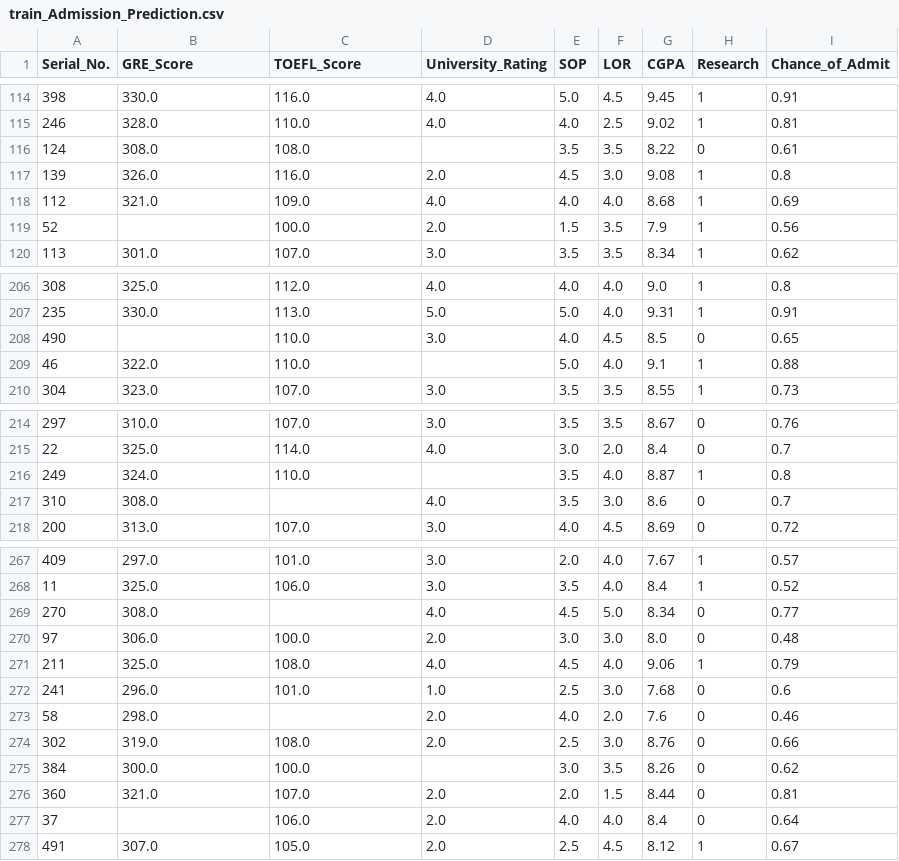
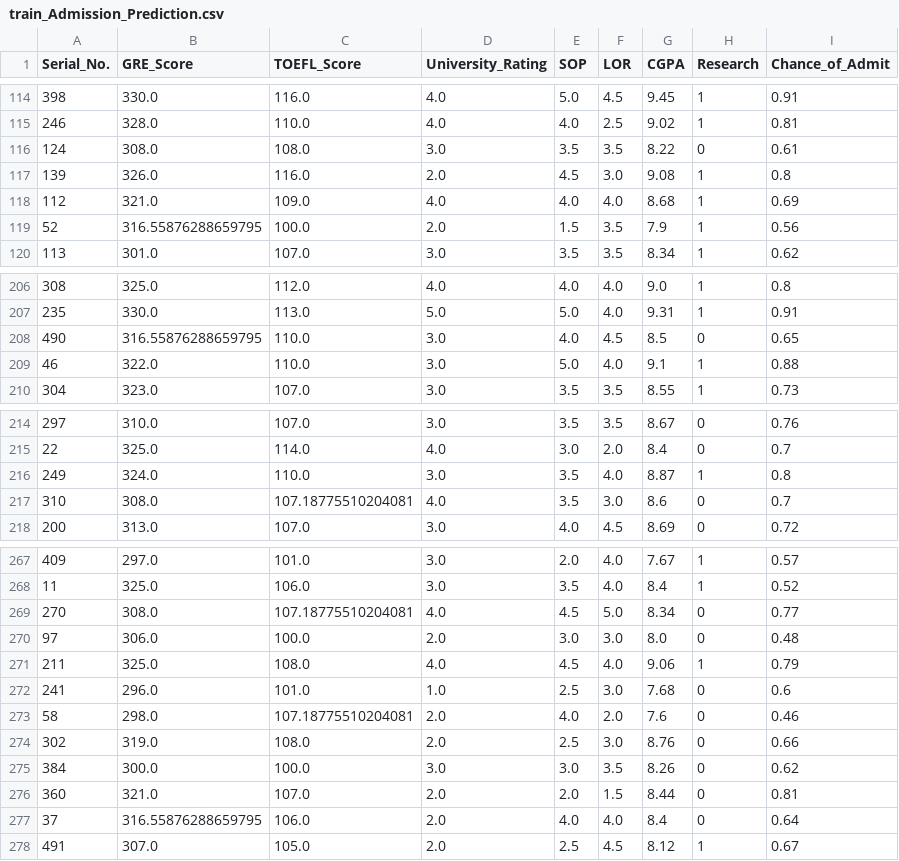
Before and after one commit to P-Vijaya/Mlops---dvc, a CSV file: data/processed/train_Admission_Prediction.csv, drawn as a sheet; only a part is shown, gaps mark what is left out; the diff covers the shown part only.

```diff
--- a/data/processed/train_Admission_Prediction.csv
+++ b/data/processed/train_Admission_Prediction.csv
@@ -115,6 +115,6 @@ Serial_No.,GRE_Score,TOEFL_Score,University_Rating,SOP,LOR,CGPA,Research,Chance_
 246,328.0,110.0,4.0,4.0,2.5,9.02,1,0.81
-124,308.0,108.0,,3.5,3.5,8.22,0,0.61
+124,308.0,108.0,3.0,3.5,3.5,8.22,0,0.61
 139,326.0,116.0,2.0,4.5,3.0,9.08,1,0.8
 112,321.0,109.0,4.0,4.0,4.0,8.68,1,0.69
-52,,100.0,2.0,1.5,3.5,7.9,1,0.56
+52,316.55876288659795,100.0,2.0,1.5,3.5,7.9,1,0.56
 113,301.0,107.0,3.0,3.5,3.5,8.34,1,0.62
@@ -207,4 +207,4 @@ Serial_No.,GRE_Score,TOEFL_Score,University_Rating,SOP,LOR,CGPA,Research,Chance_
 235,330.0,113.0,5.0,5.0,4.0,9.31,1,0.91
-490,,110.0,3.0,4.0,4.5,8.5,0,0.65
-46,322.0,110.0,,5.0,4.0,9.1,1,0.88
+490,316.55876288659795,110.0,3.0,4.0,4.5,8.5,0,0.65
+46,322.0,110.0,3.0,5.0,4.0,9.1,1,0.88
 304,323.0,107.0,3.0,3.5,3.5,8.55,1,0.73
@@ -215,4 +215,4 @@ Serial_No.,GRE_Score,TOEFL_Score,University_Rating,SOP,LOR,CGPA,Research,Chance_
 22,325.0,114.0,4.0,3.0,2.0,8.4,0,0.7
-249,324.0,110.0,,3.5,4.0,8.87,1,0.8
-310,308.0,,4.0,3.5,3.0,8.6,0,0.7
+249,324.0,110.0,3.0,3.5,4.0,8.87,1,0.8
+310,308.0,107.18775510204081,4.0,3.5,3.0,8.6,0,0.7
 200,313.0,107.0,3.0,4.0,4.5,8.69,0,0.72
@@ -268,3 +268,3 @@ Serial_No.,GRE_Score,TOEFL_Score,University_Rating,SOP,LOR,CGPA,Research,Chance_
 11,325.0,106.0,3.0,3.5,4.0,8.4,1,0.52
-270,308.0,,4.0,4.5,5.0,8.34,0,0.77
+270,308.0,107.18775510204081,4.0,4.5,5.0,8.34,0,0.77
 97,306.0,100.0,2.0,3.0,3.0,8.0,0,0.48
@@ -272,7 +272,7 @@ Serial_No.,GRE_Score,TOEFL_Score,University_Rating,SOP,LOR,CGPA,Research,Chance_
 241,296.0,101.0,1.0,2.5,3.0,7.68,0,0.6
-58,298.0,,2.0,4.0,2.0,7.6,0,0.46
+58,298.0,107.18775510204081,2.0,4.0,2.0,7.6,0,0.46
 302,319.0,108.0,2.0,2.5,3.0,8.76,0,0.66
-384,300.0,100.0,,3.0,3.5,8.26,0,0.62
+384,300.0,100.0,3.0,3.0,3.5,8.26,0,0.62
 360,321.0,107.0,2.0,2.0,1.5,8.44,0,0.81
-37,,106.0,2.0,4.0,4.0,8.4,0,0.64
+37,316.55876288659795,106.0,2.0,4.0,4.0,8.4,0,0.64
 491,307.0,105.0,2.0,2.5,4.5,8.12,1,0.67
```
Also changed, not shown: 22 edited cells elsewhere in this file, data/processed/test_Admission_Prediction.csv, 8 other files.
